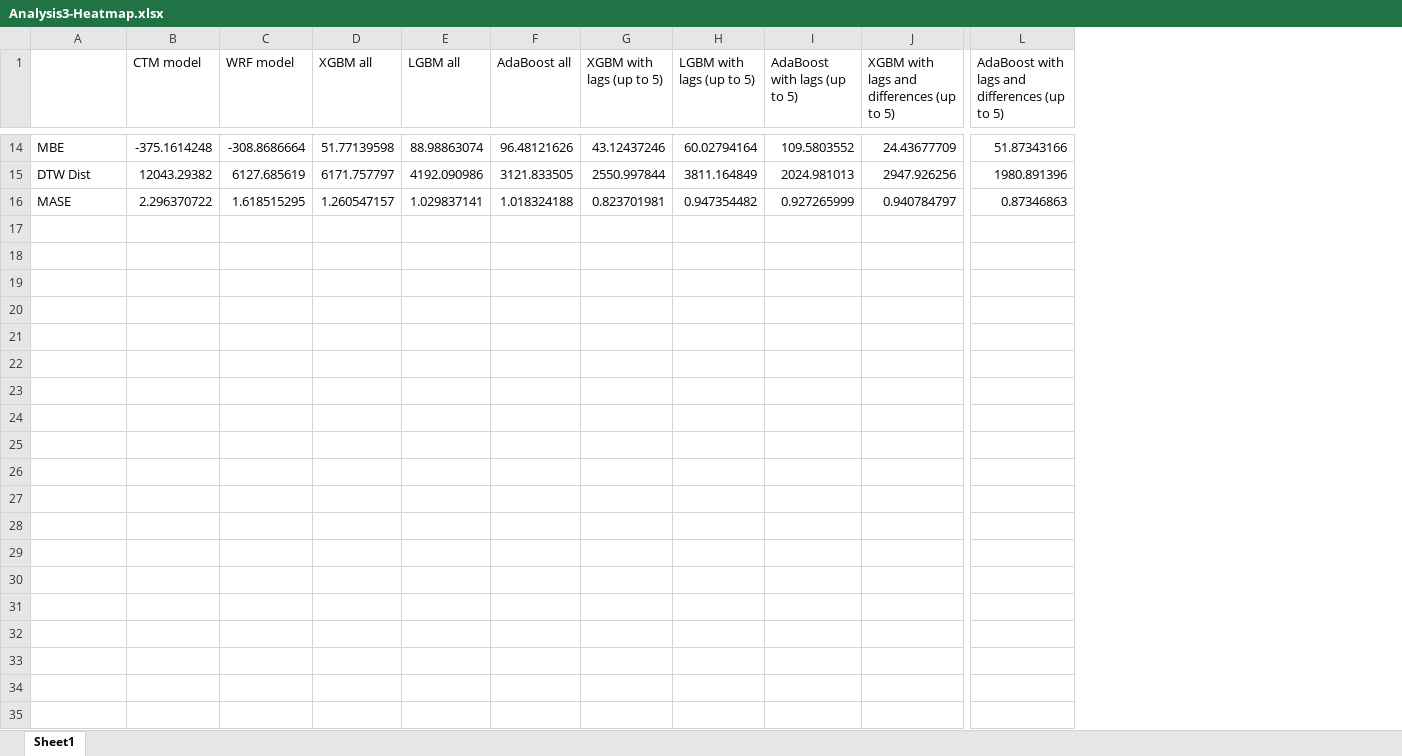
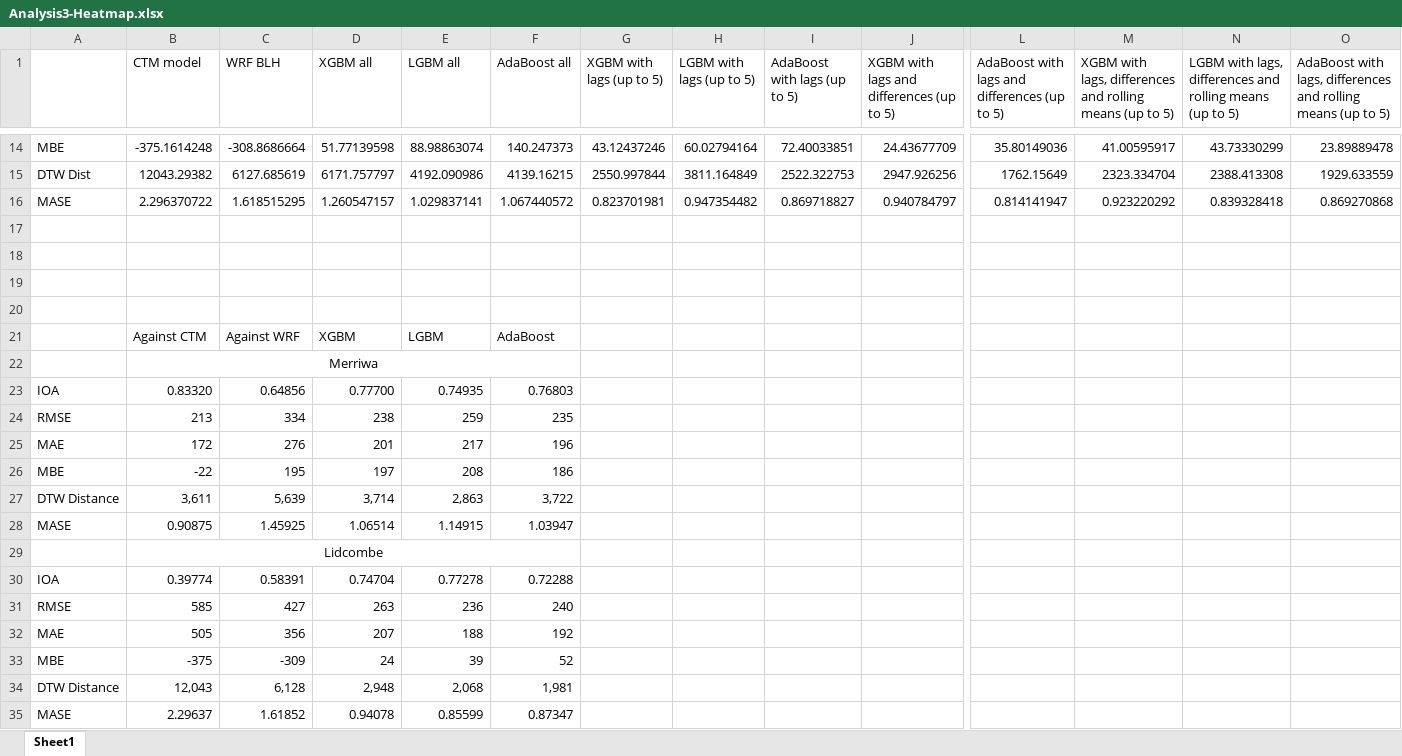
Before and after one commit to LlahsivK/group-18, an Excel workbook: Analysis3-Heatmap.xlsx, sheet Sheet1, drawn as a sheet; only a part is shown, gaps mark what is left out; values as stored, in another font and other column widths than the file's, no borders; conditional formats not drawn; rows hold the shown columns only; the diff covers the shown part only; the diff names each change by its address in the sheet, - before the commit and + after, or states it on an @@ line.

Commit message:
Add files via upload
Added:
- Rolling mean statistics

```diff
--- a/Analysis3-Heatmap.xlsx (sheet Sheet1)
+++ b/Analysis3-Heatmap.xlsx (sheet Sheet1)
+column M, row 1: XGBM with lags, differences and rolling means (up to 5); rows 14-16: 41.00595917 | 2323.334704 | 0.923220292
+column N, row 1: LGBM with lags, differences and rolling means (up to 5); rows 14-16: 43.73330299 | 2388.413308 | 0.839328418
+column O, row 1: AdaBoost with lags, differences and rolling means (up to 5); rows 14-16: 23.89889478 | 1929.633559 | 0.869270868
-C1: WRF model
+C1: WRF BLH
-F14 (AdaBoost all): 96.48121626
+F14 (AdaBoost all): 140.247373
-I14 (AdaBoost with lags (up to 5)): 109.5803552
+I14 (AdaBoost with lags (up to 5)): 72.40033851
-L14: 51.87343166
+L14: 35.80149036
-F15 (AdaBoost all): 3121.833505
+F15 (AdaBoost all): 4139.16215
-I15 (AdaBoost with lags (up to 5)): 2024.981013
+I15 (AdaBoost with lags (up to 5)): 2522.322753
-L15: 1980.891396
+L15: 1762.15649
-F16 (AdaBoost all): 1.018324188
+F16 (AdaBoost all): 1.067440572
-I16 (AdaBoost with lags (up to 5)): 0.927265999
+I16 (AdaBoost with lags (up to 5)): 0.869718827
-L16: 0.87346863
+L16: 0.814141947
+row 17: (empty)
+row 18: (empty)
+row 19: (empty)
+row 20: (empty)
+row 21:  | Against CTM | Against WRF | XGBM | LGBM | AdaBoost
+row 22:  | Merriwa
+row 23: IOA | 0.83320 | 0.64856 | 0.77700 | 0.74935 | 0.76803
+row 24: RMSE | 213 | 334 | 238 | 259 | 235
+row 25: MAE | 172 | 276 | 201 | 217 | 196
+row 26: MBE | -22 | 195 | 197 | 208 | 186
+row 27: DTW Distance | 3,611 | 5,639 | 3,714 | 2,863 | 3,722
+row 28: MASE | 0.90875 | 1.45925 | 1.06514 | 1.14915 | 1.03947
+row 29:  | Lidcombe
+row 30: IOA | 0.39774 | 0.58391 | 0.74704 | 0.77278 | 0.72288
+row 31: RMSE | 585 | 427 | 263 | 236 | 240
+row 32: MAE | 505 | 356 | 207 | 188 | 192
+row 33: MBE | -375 | -309 | 24 | 39 | 52
+row 34: DTW Distance | 12,043 | 6,128 | 2,948 | 2,068 | 1,981
+row 35: MASE | 2.29637 | 1.61852 | 0.94078 | 0.85599 | 0.87347
```
Also changed, not shown: 27 edited cells elsewhere in this sheet.
